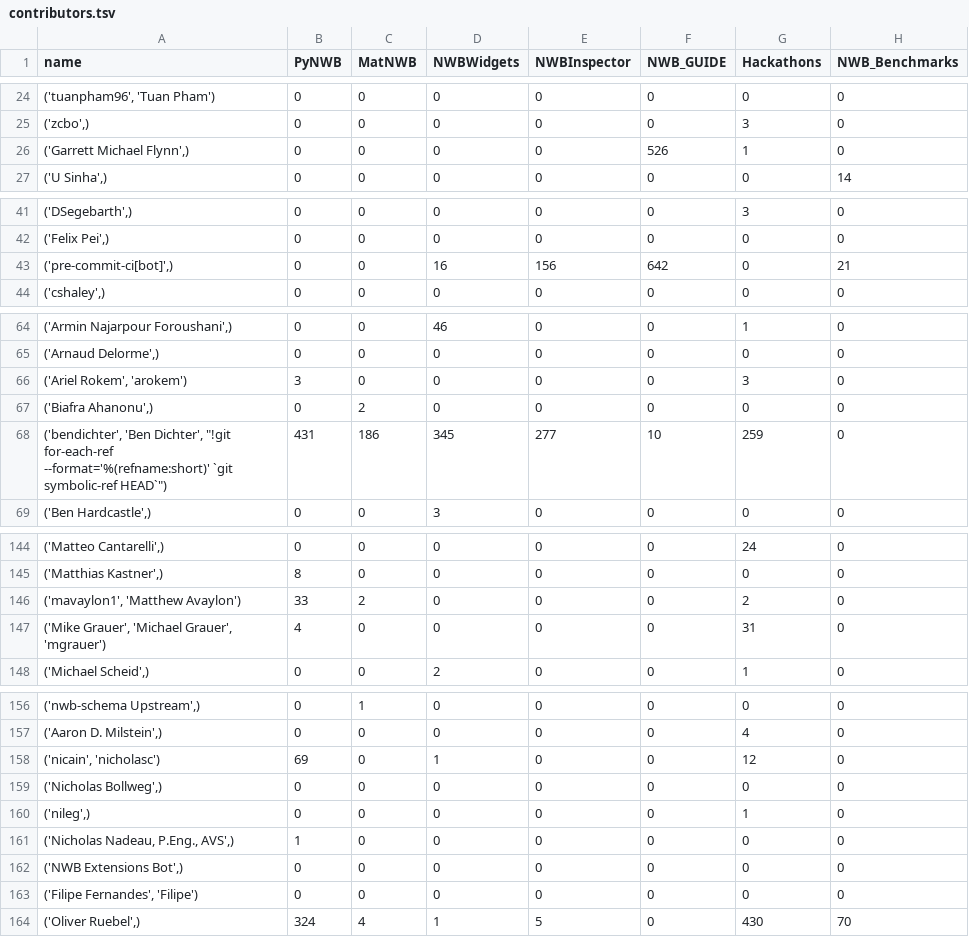
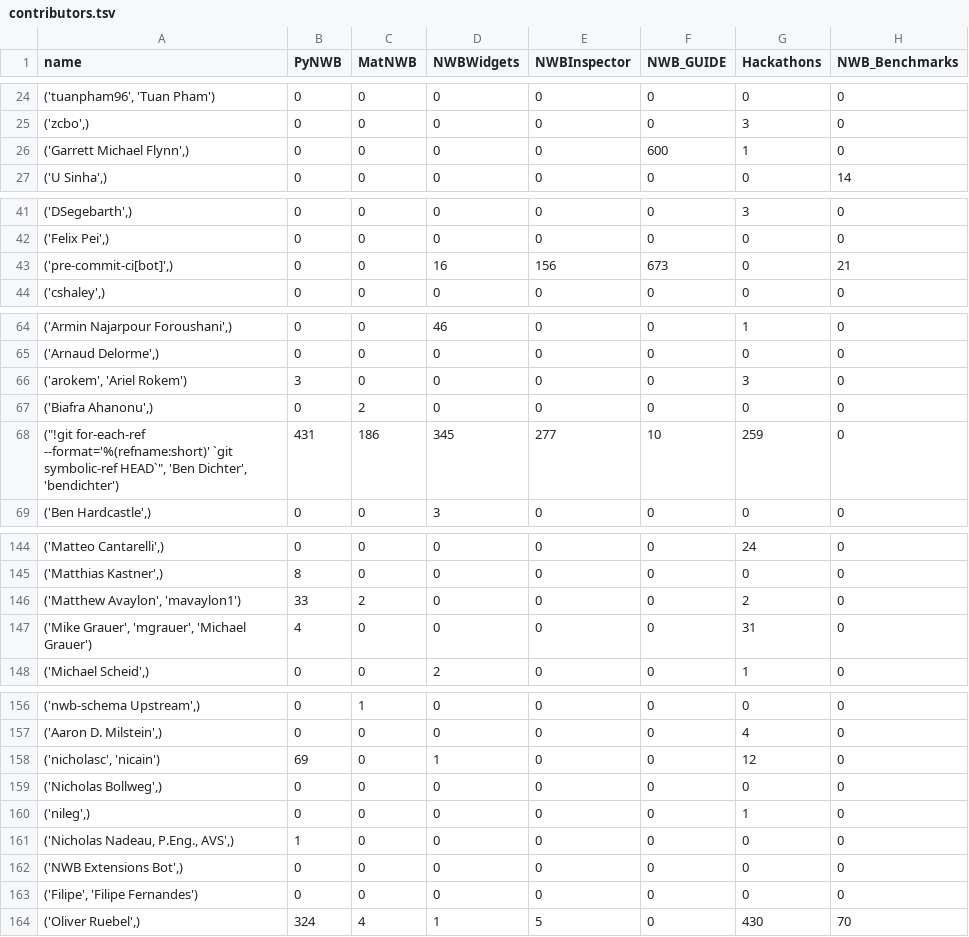
Before and after one commit to NeurodataWithoutBorders/nwb-project-analytics, a TSV file: data/contributors.tsv, drawn as a sheet; only a part is shown, gaps mark what is left out; the diff covers the shown part only; the diff names each change by its address in the sheet, - before the commit and + after, or states it on an @@ line.

```diff
--- a/data/contributors.tsv
+++ b/data/contributors.tsv
-F26 (NWB_GUIDE): 526
+F26 (NWB_GUIDE): 600
-F43 (NWB_GUIDE): 642
+F43 (NWB_GUIDE): 673
-A66 (name): ('Ariel Rokem', 'arokem')
+A66 (name): ('arokem', 'Ariel Rokem')
-A68 (name): ('bendichter', 'Ben Dichter', "!git for-each-ref --format='%(refname:short)' `git symbolic-ref HEAD`")
+A68 (name): ("!git for-each-ref --format='%(refname:short)' `git symbolic-ref HEAD`", 'Ben Dichter', 'bendichter')
-A146 (name): ('mavaylon1', 'Matthew Avaylon')
+A146 (name): ('Matthew Avaylon', 'mavaylon1')
-A147 (name): ('Mike Grauer', 'Michael Grauer', 'mgrauer')
+A147 (name): ('Mike Grauer', 'mgrauer', 'Michael Grauer')
-A158 (name): ('nicain', 'nicholasc')
+A158 (name): ('nicholasc', 'nicain')
-A163 (name): ('Filipe Fernandes', 'Filipe')
+A163 (name): ('Filipe', 'Filipe Fernandes')
```
Also changed, not shown: 16 edited cells elsewhere in this file, 3 other files.
